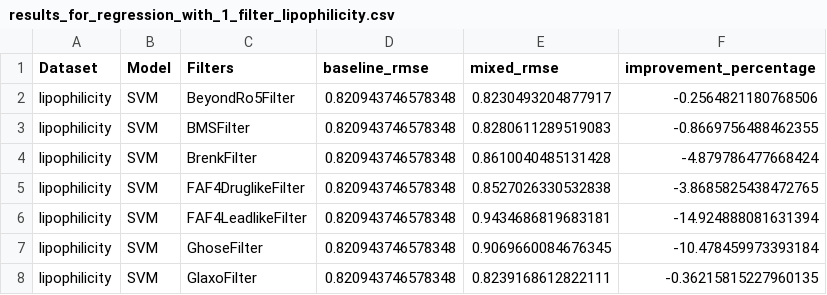
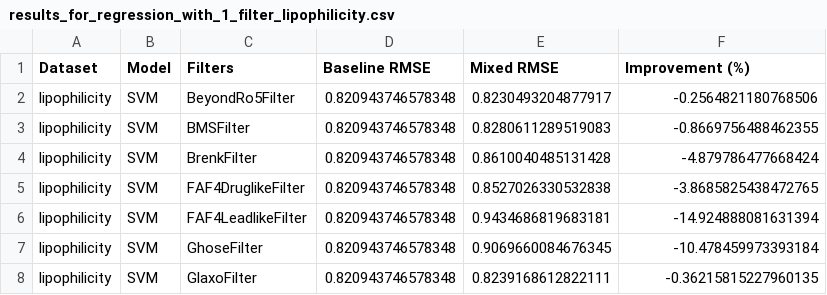
Before and after one commit to Ch-Adrian/UM-fingerprints, a CSV file: results_for_regression_with_1_filter_lipophilicity.csv, drawn as a sheet; only a part is shown.

```diff
--- a/results_for_regression_with_1_filter_lipophilicity.csv
+++ b/results_for_regression_with_1_filter_lipophilicity.csv
@@ -1,2 +1,2 @@
-Dataset,Model,Filters,baseline_rmse,mixed_rmse,improvement_percentage
+Dataset,Model,Filters,Baseline RMSE,Mixed RMSE,Improvement (%)
 lipophilicity,SVM,BeyondRo5Filter,0.820943746578348,0.8230493204877917,-0.2564821180768506
```
Also changed, not shown: results_for_classification.csv, results_for_regression_with_1_filter2.csv, 13 other files.
